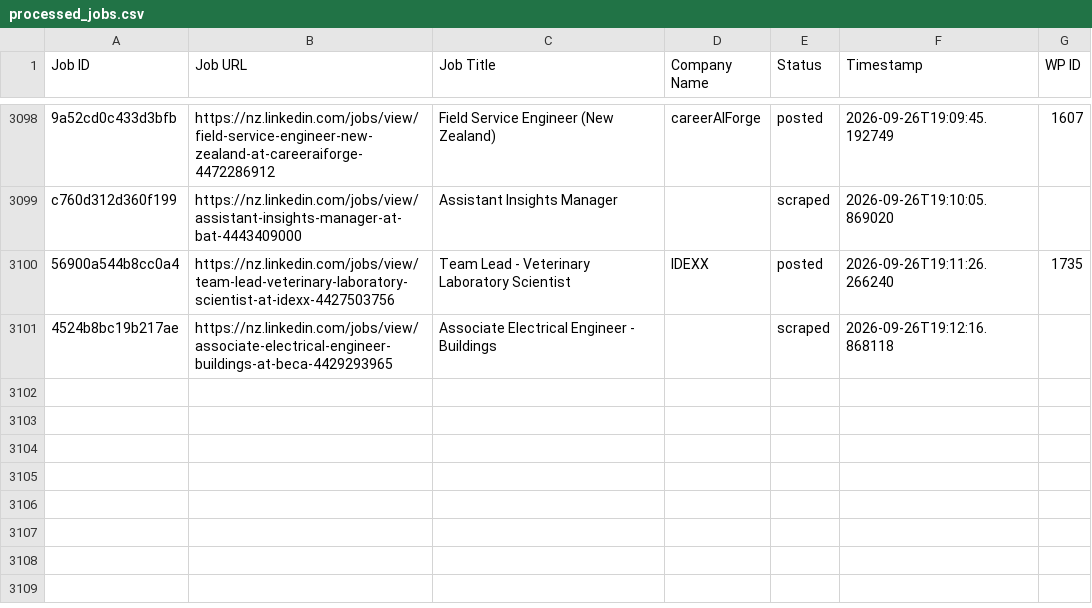
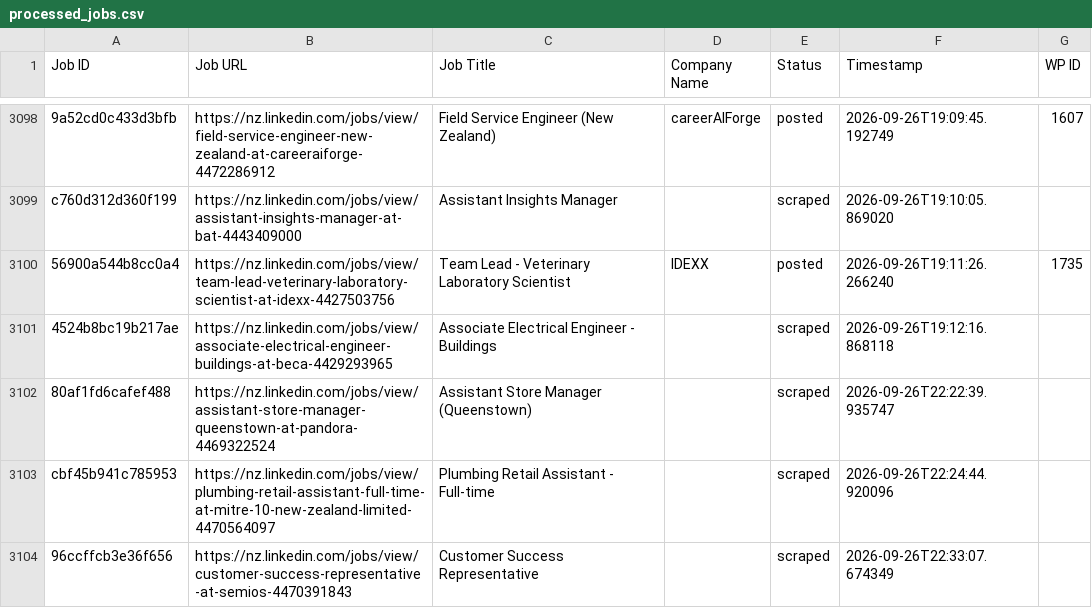
Before and after one commit to innovationinc2000/nz, a CSV file: processed_jobs.csv, drawn as a sheet; only a part is shown, gaps mark what is left out; the diff names each change by its address in the sheet, - before the commit and + after, or states it on an @@ line.

```diff
--- a/processed_jobs.csv
+++ b/processed_jobs.csv
+row 3102: 80af1fd6cafef488 | https://nz.linkedin.com/jobs/view/assistant-store-manager-queenstown-at-pandora-4469322524 | Assistant Store Manager (Queenstown) |  | scraped | 2026-09-26T22:22:39.935747
+row 3103: cbf45b941c785953 | https://nz.linkedin.com/jobs/view/plumbing-retail-assistant-full-time-at-mitre-10-new-zealand-limited-4470564097 | Plumbing Retail Assistant - Full-time |  | scraped | 2026-09-26T22:24:44.920096
+row 3104: 96ccffcb3e36f656 | https://nz.linkedin.com/jobs/view/customer-success-representative-at-semios-4470391843 | Customer Success Representative |  | scraped | 2026-09-26T22:33:07.674349
```
